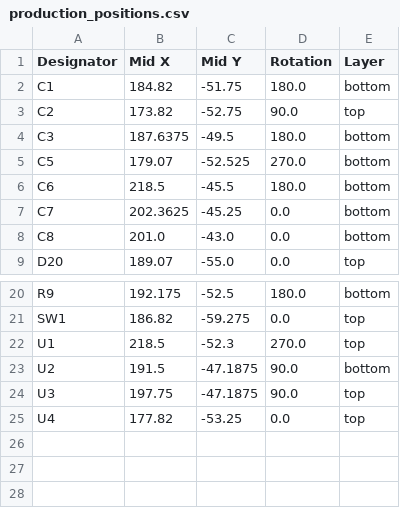
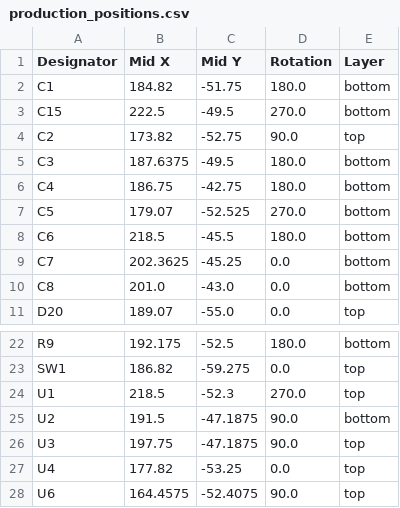
Before and after one commit to rbala25/YerraGlasses, a CSV file: YerraGlasses/production/production_positions.csv, drawn as a sheet; only a part is shown, gaps mark what is left out; the diff names each change by its address in the sheet, - before the commit and + after, or states it on an @@ line.

```diff
--- a/YerraGlasses/production/production_positions.csv
+++ b/YerraGlasses/production/production_positions.csv
+row 3: C15 | 222.5 | -49.5 | 270.0 | bottom
+row 6: C4 | 186.75 | -42.75 | 180.0 | bottom
+row 28: U6 | 164.4575 | -52.4075 | 90.0 | top
```
Also changed, not shown: YerraGlasses/production/production_bom.csv, 22 other files.
